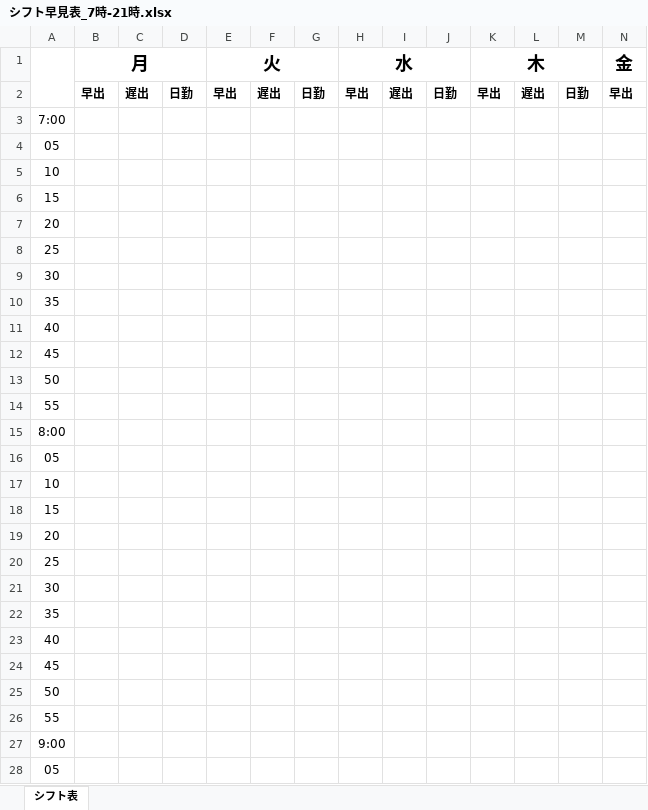
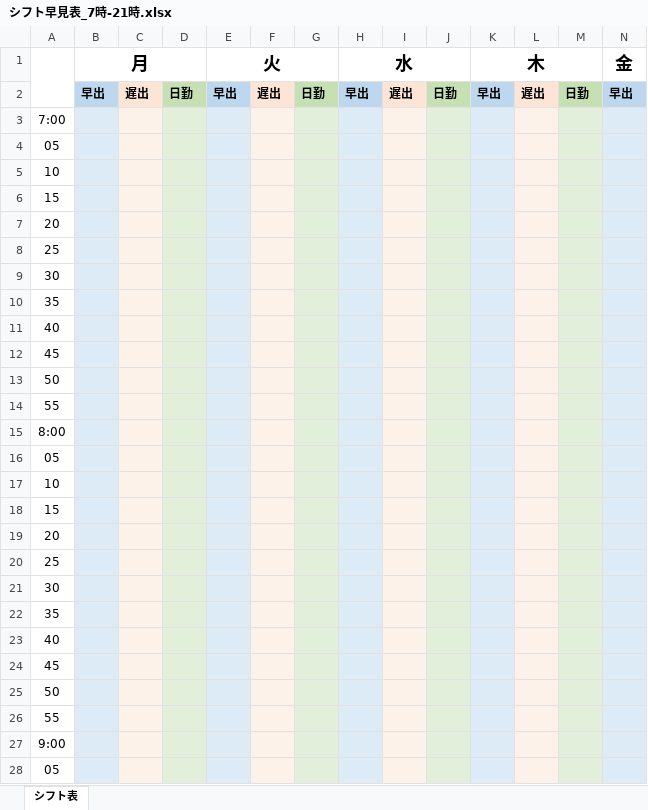
Before and after one commit to nukiya-boop/kaigosin, an Excel workbook: シフト早見表_7時-21時.xlsx, sheet シフト表, drawn as a sheet; only a part is shown; values as stored, in another font and other column widths than the file's, no borders; the diff covers the shown part only; the diff names each change by its address in the sheet, - before the commit and + after, or states it on an @@ line.

```diff
--- a/シフト早見表_7時-21時.xlsx (sheet シフト表)
+++ b/シフト早見表_7時-21時.xlsx (sheet シフト表)
-B2 fill: none
+B2 fill: #BDD7EE
-C2 fill: none
+C2 fill: #FCE4D6
-D2 fill: none
+D2 fill: #C6E0B4
-E2 fill: none
+E2 fill: #BDD7EE
-F2 fill: none
+F2 fill: #FCE4D6
-G2 fill: none
+G2 fill: #C6E0B4
-H2 fill: none
+H2 fill: #BDD7EE
-I2 fill: none
+I2 fill: #FCE4D6
-J2 fill: none
+J2 fill: #C6E0B4
-K2 fill: none
+K2 fill: #BDD7EE
-L2 fill: none
+L2 fill: #FCE4D6
-M2 fill: none
+M2 fill: #C6E0B4
-N2 fill: none
+N2 fill: #BDD7EE
-B3:B28 fill: none
+B3:B28 fill: #DDEBF7
-C3:C28 fill: none
+C3:C28 fill: #FDF2E9
-D3:D28 fill: none
+D3:D28 fill: #E2EFDA
-E3:E28 fill: none
+E3:E28 fill: #DDEBF7
-F3:F28 fill: none
+F3:F28 fill: #FDF2E9
-G3:G28 fill: none
+G3:G28 fill: #E2EFDA
-H3:H28 fill: none
+H3:H28 fill: #DDEBF7
-I3:I28 fill: none
+I3:I28 fill: #FDF2E9
-J3:J28 fill: none
+J3:J28 fill: #E2EFDA
-K3:K28 fill: none
+K3:K28 fill: #DDEBF7
-L3:L28 fill: none
+L3:L28 fill: #FDF2E9
-M3:M28 fill: none
+M3:M28 fill: #E2EFDA
-N3:N28 fill: none
+N3:N28 fill: #DDEBF7
```
Also changed, not shown: cell formats elsewhere in this sheet.
